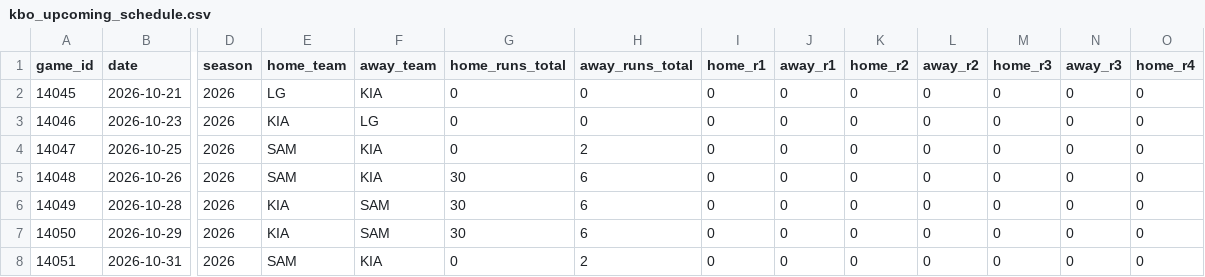
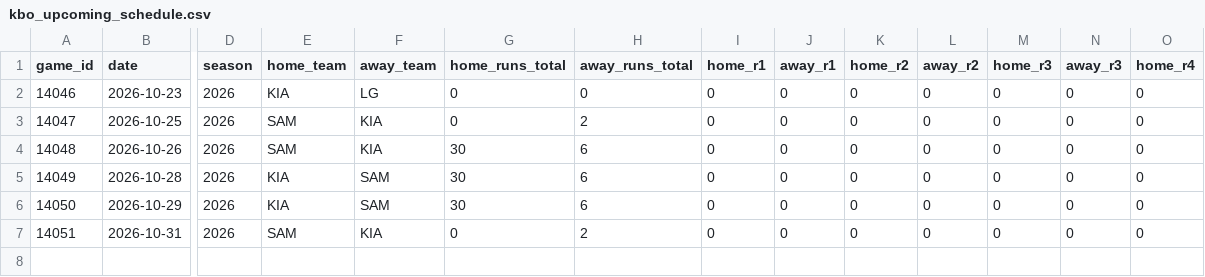
Before and after one commit to emilioandrade0/PickGOLD, a CSV file: src/data/kbo/raw/kbo_upcoming_schedule.csv, drawn as a sheet; only a part is shown, gaps mark what is left out; rows hold the shown columns only; the diff names each change by its address in the sheet, - before the commit and + after, or states it on an @@ line.

```diff
--- a/src/data/kbo/raw/kbo_upcoming_schedule.csv
+++ b/src/data/kbo/raw/kbo_upcoming_schedule.csv
-row 2: 14045 | 2026-10-21 | 2026 | LG | KIA | 0 | 0 | 0 | 0 | 0 | 0 | 0 | 0 | 0
```
Also changed, not shown: src/data/bundesliga/raw/bundesliga_upcoming_schedule.csv, src/data/laliga/raw/laliga_upcoming_schedule.csv, 38 other files.
